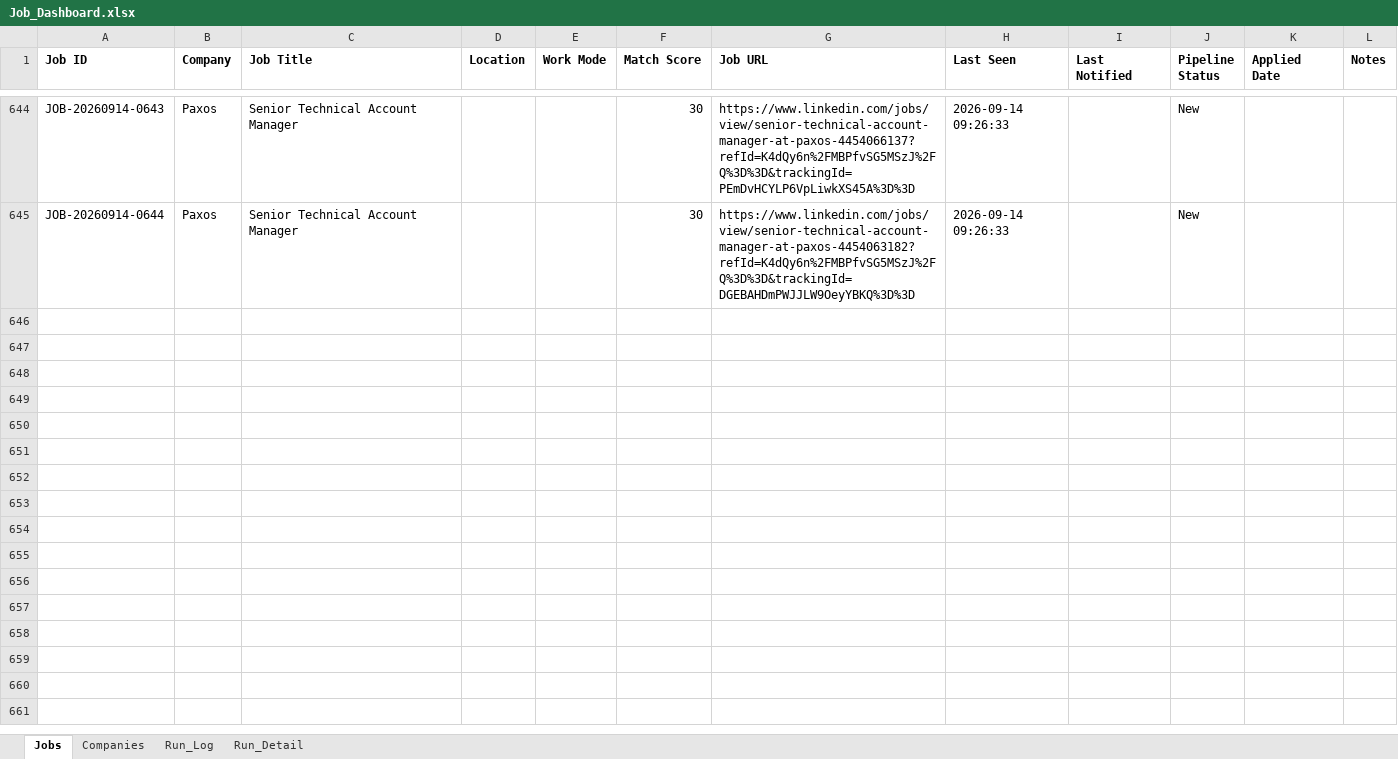
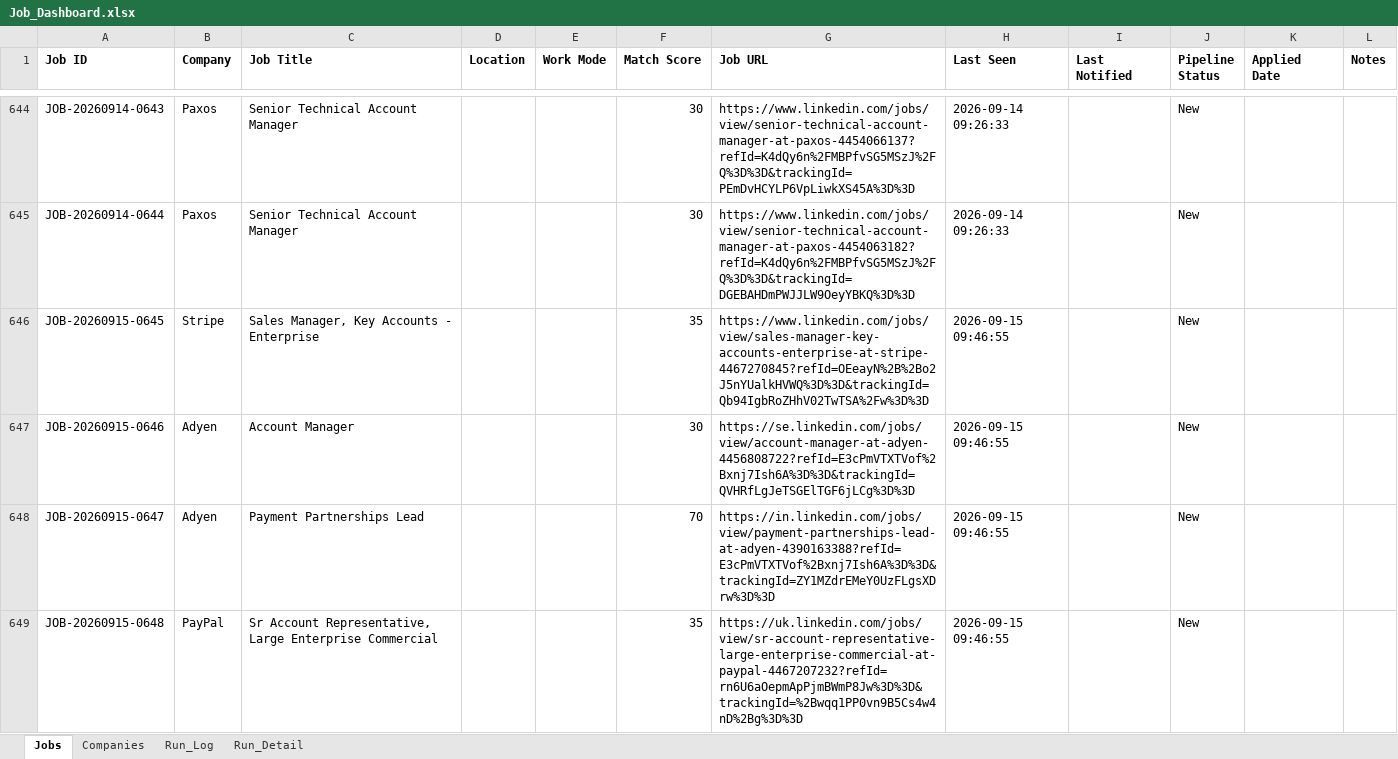
Before and after one commit to sabrinahan93-byte/PCIP, an Excel workbook: output/Job_Dashboard.xlsx, sheet Jobs, drawn as a sheet; only a part is shown, gaps mark what is left out; values as stored, in another font and other column widths than the file's, no borders; the diff covers the shown part only; the diff names each change by its address in the sheet, - before the commit and + after, or states it on an @@ line.

```diff
--- a/output/Job_Dashboard.xlsx (sheet Jobs)
+++ b/output/Job_Dashboard.xlsx (sheet Jobs)
+row 646: JOB-20260915-0645 | Stripe | Sales Manager, Key Accounts - Enterprise |  |  | 35 | https://www.linkedin.com/jobs/view/sales-manager-key-accounts-enterprise-at-stripe-4467270845?refId=OEeayN%2B%2Bo2J5nYUalkHVWQ%3D%3D&trackingId=Qb94IgbRoZHhV02TwTSA%2Fw%3D%3D | 2026-09-15 09:46:55 |  | New
+row 647: JOB-20260915-0646 | Adyen | Account Manager |  |  | 30 | https://se.linkedin.com/jobs/view/account-manager-at-adyen-4456808722?refId=E3cPmVTXTVof%2Bxnj7Ish6A%3D%3D&trackingId=QVHRfLgJeTSGElTGF6jLCg%3D%3D | 2026-09-15 09:46:55 |  | New
+row 648: JOB-20260915-0647 | Adyen | Payment Partnerships Lead |  |  | 70 | https://in.linkedin.com/jobs/view/payment-partnerships-lead-at-adyen-4390163388?refId=E3cPmVTXTVof%2Bxnj7Ish6A%3D%3D&trackingId=ZY1MZdrEMeY0UzFLgsXDrw%3D%3D | 2026-09-15 09:46:55 |  | New
+row 649: JOB-20260915-0648 | PayPal | Sr Account Representative, Large Enterprise Commercial |  |  | 35 | https://uk.linkedin.com/jobs/view/sr-account-representative-large-enterprise-commercial-at-paypal-4467207232?refId=rn6U6aOepmApPjmBWmP8Jw%3D%3D&trackingId=%2Bwqq1PP0vn9B5Cs4w4nD%2Bg%3D%3D | 2026-09-15 09:46:55 |  | New
```
Also changed, not shown: 12 added rows and 52 edited cells elsewhere in this sheet, sheet Run_Detail, sheet Run_Log, 1 other file.
